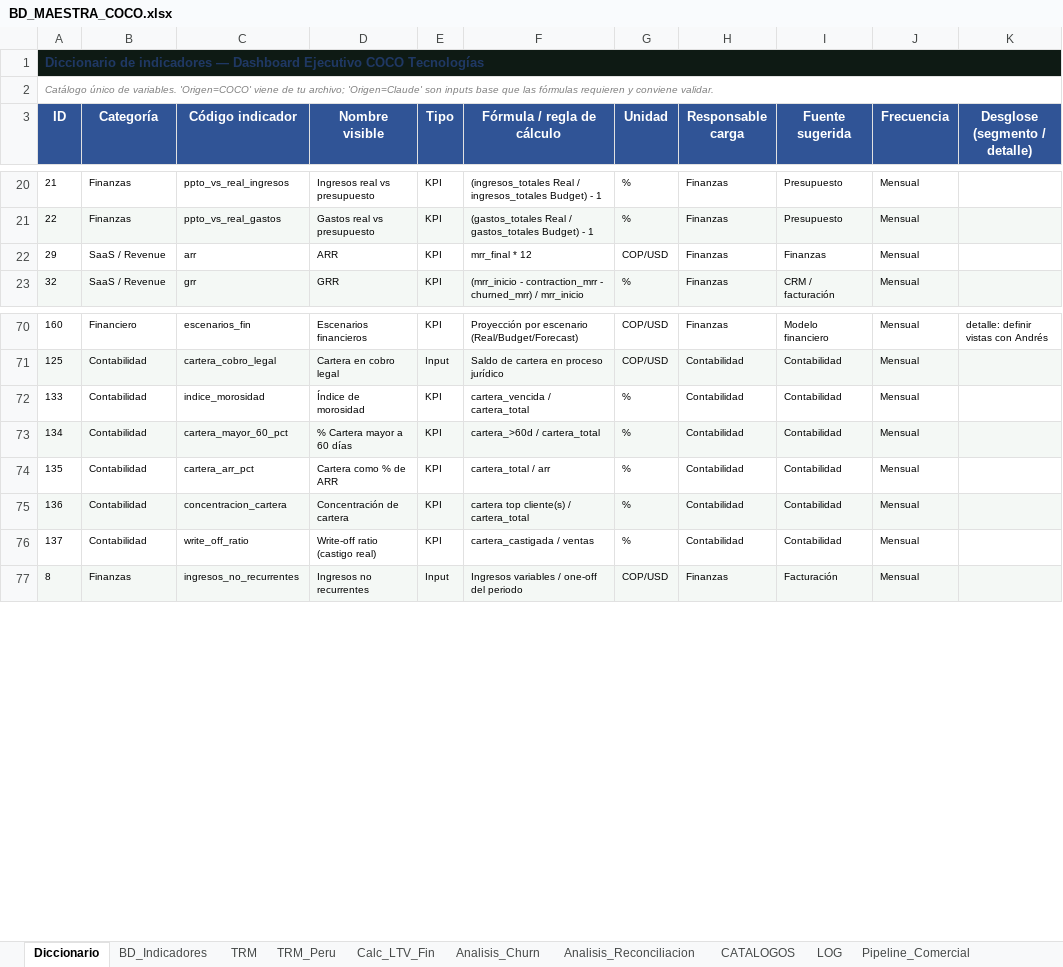
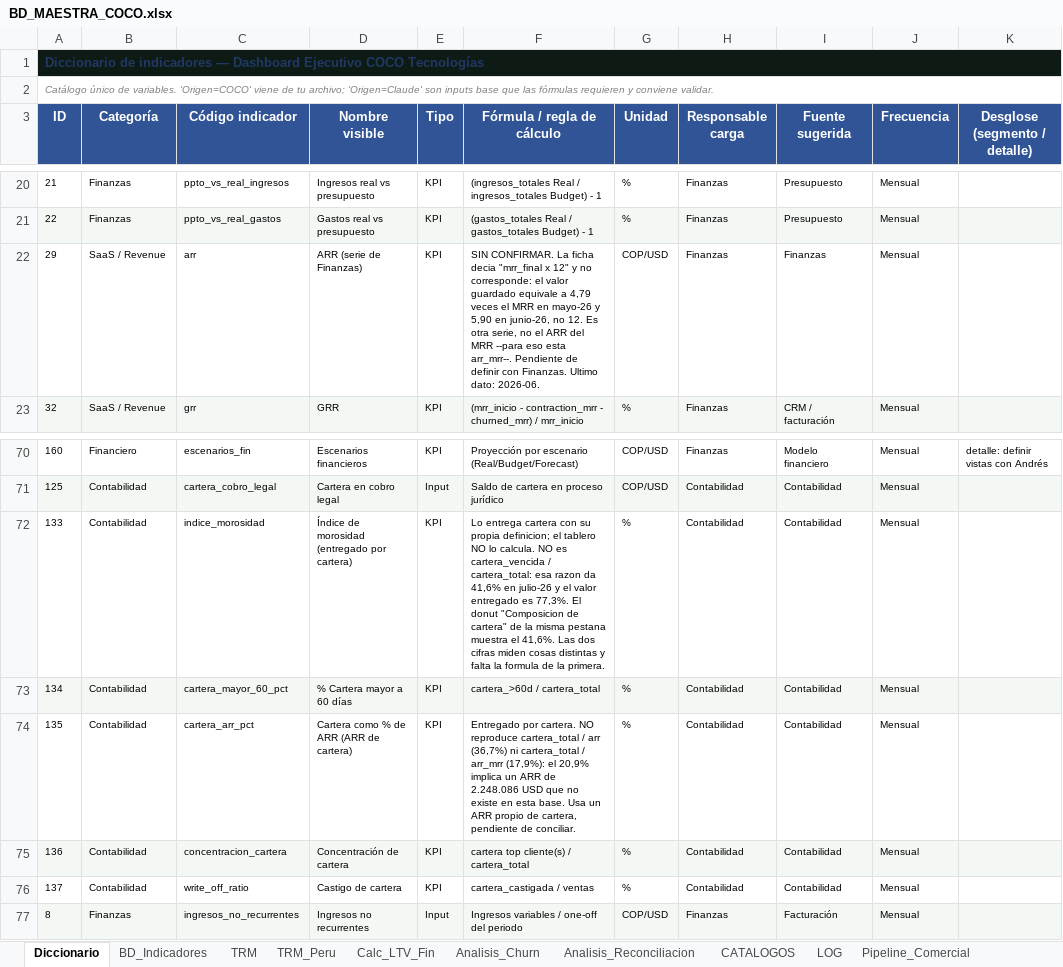
Before and after one commit to Coco-estadistica/coco-dashboard, an Excel workbook: migracion/BD_MAESTRA_COCO.xlsx, sheet Diccionario, drawn as a sheet; only a part is shown, gaps mark what is left out; values as stored, in another font and other column widths than the file's, no borders; table styles not drawn; the diff names each change by its address in the sheet, - before the commit and + after, or states it on an @@ line.

Commit message:
fix(textos): el Diccionario publicaba tres formulas que sus valores no siguen
Revision exhaustiva de rotulos contra su contenido, las siete pestanas. El hallazgo de
fondo no es de redaccion: hay indicadores cuya ficha publica una formula, el tablero la
muestra en la columna "FORMULA / REGLA" del Catalogo, y el valor guardado no la cumple.
Quien lea la ficha para entender la cifra queda peor que si no la hubiera leido.

T-01 · dos indicadores llamados "ARR", uno con formula falsa
   La ficha de `arr` decia "mrr_final x 12". No lo es: el valor guardado equivale a
   4,79 veces el MRR en mayo-26 y 5,90 en junio-26, no 12. Y convivia en la misma
   pantalla con `arr_mrr` --el doble de valor-- llamandose los dos "ARR".
   Ahora: "ARR (serie de Finanzas)", con la ficha diciendo que la formula esta sin
   confirmar y por que.

T-02 · morosidad 77,3% junto a un donut que dice 41,6%
   La ficha decia "cartera_vencida / cartera_total", que da 41,6%. El valor entregado es
   77,3%. La contradiccion estaba a la vista desde hace meses y la explicacion vivia solo
   en el comentario de una fila del Excel, donde nadie la lee.
   Ahora el donut lo dice en pantalla: "Este 41,6% es vencida / total... La tarjeta dice
   77,3% porque la entrega cartera con su propia definicion". Y la ficha lo repite.

T-03 · "Cartera como % de ARR" no decia cual ARR
   El 20,9% no reproduce cartera_total / arr (36,7%) ni / arr_mrr (17,9%): implica un
   tercer ARR de 2.248.086 USD que no existe en esta base. Ahora el rotulo dice "(ARR de
   cartera)" y la ficha explica el descuadre.

T-04 · "Write-off ratio (castigo real)" -> "Castigo de cartera"
   Ingles y espanol en el mismo rotulo, en un tablero integramente en espanol.

LO QUE SE REVISO Y ESTA BIEN
   El bloque de la cascada SI respeta el selector de moneda: "cifras en dolares (USD)"
   con USD y "cifras en COP millones" con COP. Lo reporte mal en una primera lectura que
   lo pillo en estado COP; verificado y descartado.

   Burn & Runway es el patron a seguir: sus cinco controles inertes estan deshabilitados
   con un tooltip que dice por que cada uno, y la pestana lleva aviso visible. Muestra
   siempre COP y lo declara. Ninguna otra pestana lo hace tan bien.

   El Catalogo ya no promete un numero de indicadores que no cumple, y trae columna de
   periodo por fila.

NO-REGRESION: 8 cifras de control, ninguna se movio.

```diff
--- a/migracion/BD_MAESTRA_COCO.xlsx (sheet Diccionario)
+++ b/migracion/BD_MAESTRA_COCO.xlsx (sheet Diccionario)
-D22 (Nombre visible): ARR
+D22 (Nombre visible): ARR (serie de Finanzas)
-F22 (Fórmula / regla de cálculo): mrr_final * 12
+F22 (Fórmula / regla de cálculo): SIN CONFIRMAR. La ficha decia "mrr_final x 12" y no corresponde: el valor guardado equivale a 4,79 veces el MRR en mayo-26 y 5,90 en junio-26, no 12. Es otra serie, no el ARR del MRR --para eso esta arr_mrr--. Pendiente de definir con Finanzas. Ultimo dato: 2026-06.
-D72 (Nombre visible): Índice de morosidad
+D72 (Nombre visible): Índice de morosidad (entregado por cartera)
-F72 (Fórmula / regla de cálculo): cartera_vencida / cartera_total
+F72 (Fórmula / regla de cálculo): Lo entrega cartera con su propia definicion; el tablero NO lo calcula. NO es cartera_vencida / cartera_total: esa razon da 41,6% en julio-26 y el valor entregado es 77,3%. El donut "Composicion de cartera" de la misma pestana muestra el 41,6%. Las dos cifras miden cosas distintas y falta la formula de la primera.
-D74 (Nombre visible): Cartera como % de ARR
+D74 (Nombre visible): Cartera como % de ARR (ARR de cartera)
-F74 (Fórmula / regla de cálculo): cartera_total / arr
+F74 (Fórmula / regla de cálculo): Entregado por cartera. NO reproduce cartera_total / arr (36,7%) ni cartera_total / arr_mrr (17,9%): el 20,9% implica un ARR de 2.248.086 USD que no existe en esta base. Usa un ARR propio de cartera, pendiente de conciliar.
-D76 (Nombre visible): Write-off ratio (castigo real)
+D76 (Nombre visible): Castigo de cartera
```
Also changed, not shown: 1 other file.
